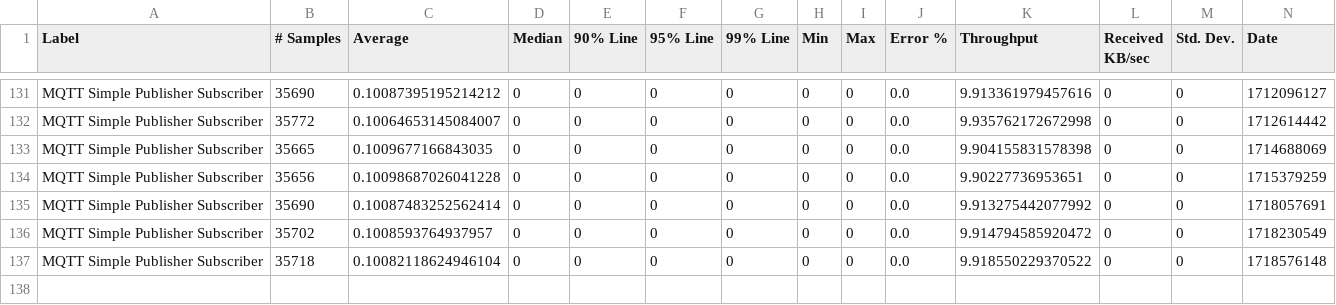
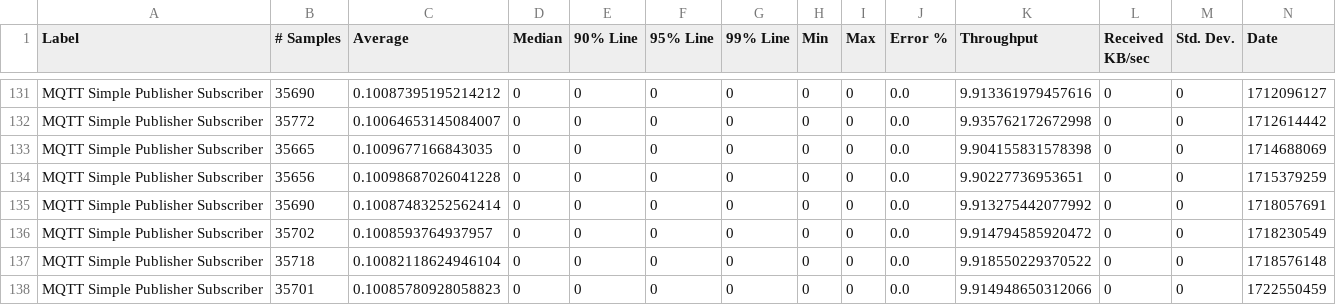
Before and after one commit to ballerina-platform/module-ballerina-mqtt, a CSV file: load-tests/simple_publisher_subscriber/results/summary.csv, drawn as a sheet; only a part is shown, gaps mark what is left out; rows hold the shown columns only; the diff names each change by its address in the sheet, - before the commit and + after, or states it on an @@ line.

Commit message:
Update simple_publisher_subscriber test results on Fri Aug  2 06:15:41 UTC 2024

```diff
--- a/load-tests/simple_publisher_subscriber/results/summary.csv
+++ b/load-tests/simple_publisher_subscriber/results/summary.csv
+row 138: MQTT Simple Publisher Subscriber | 35701 | 0.10085780928058823 | 0 | 0 | 0 | 0 | 0 | 0 | 0.0 | 9.914948650312066 | 0 | 0 | 1722550459
```
